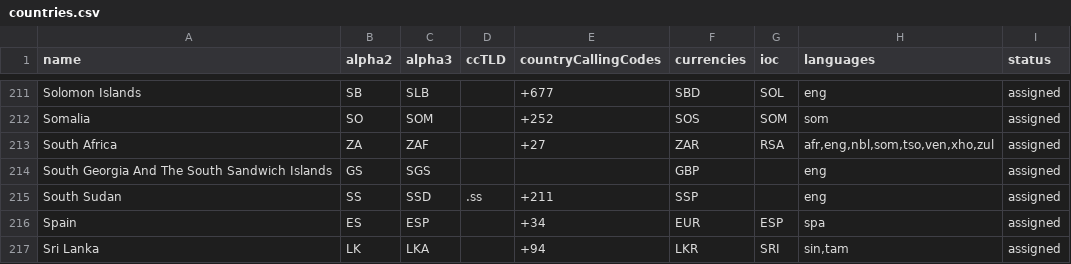
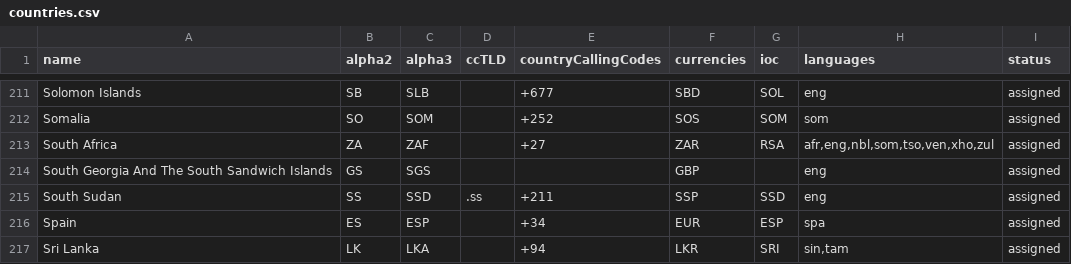
Before and after one commit to OpenBookPrices/country-data, a CSV file: data/countries.csv, drawn as a sheet; only a part is shown, gaps mark what is left out.

```diff
--- a/data/countries.csv
+++ b/data/countries.csv
@@ -214,3 +214,3 @@ South Africa,ZA,ZAF,,+27,ZAR,RSA,"afr,eng,nbl,som,tso,ven,xho,zul",assigned
 South Georgia And The South Sandwich Islands,GS,SGS,,,GBP,,eng,assigned
-South Sudan,SS,SSD,.ss,+211,SSP,,eng,assigned
+South Sudan,SS,SSD,.ss,+211,SSP,SSD,eng,assigned
 Spain,ES,ESP,,+34,EUR,ESP,spa,assigned
```
Also changed, not shown: 2 other files.
